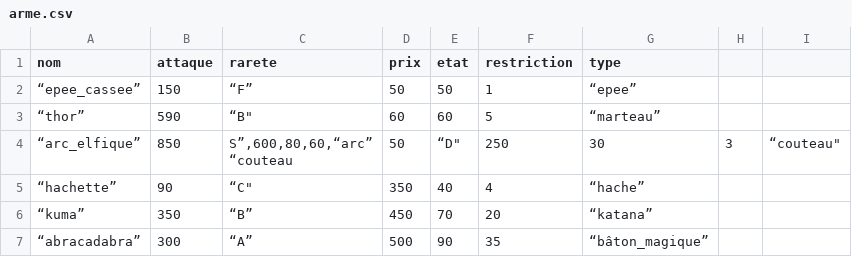
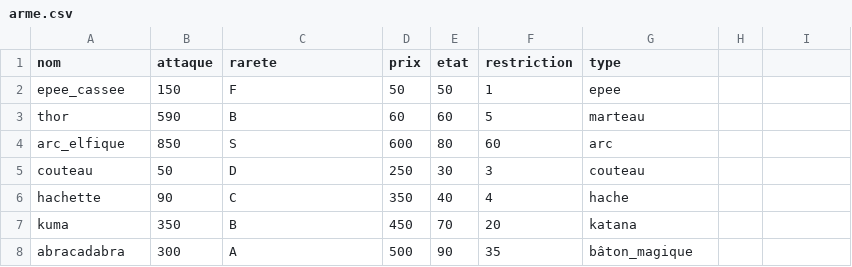
Before and after one commit to LorelleW/hackathon, a CSV file: data/arme.csv, drawn as a sheet.

Commit message:
Update arme.csv

```diff
--- a/data/arme.csv
+++ b/data/arme.csv
@@ -1,8 +1,8 @@
 nom,attaque,rarete,prix,etat,restriction,type
-“epee_cassee”,150,“F”,50,50,1,“epee”
-“thor”,590,“B",60,60,5,“marteau”
-“arc_elfique”,850,"S”,600,80,60,“arc”
-“couteau",50,“D",250,30,3,“couteau"
-“hachette”,90,“C",350,40,4,“hache”
-“kuma”,350,“B”,450,70,20,“katana”
-“abracadabra”,300,“A”,500,90,35,“bâton_magique”
+"epee_cassee",150,"F",50,50,1,"epee"
+"thor",590,"B",60,60,5,"marteau"
+"arc_elfique",850,"S",600,80,60,"arc"
+"couteau",50,"D",250,30,3,"couteau"
+"hachette",90,"C",350,40,4,"hache"
+"kuma",350,"B",450,70,20,"katana"
+"abracadabra",300,"A",500,90,35,"bâton_magique"
```
